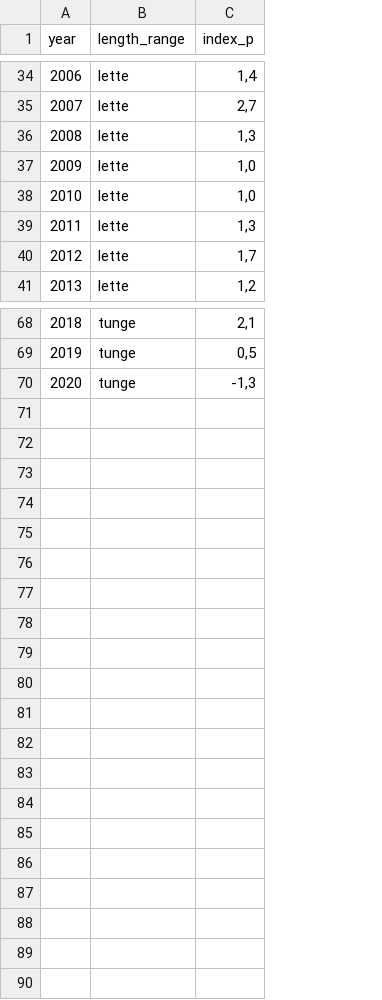
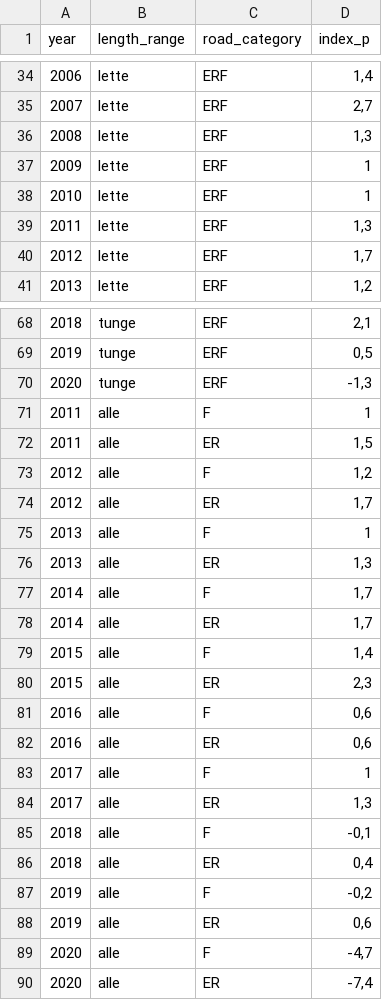
Before and after one commit to snohan/byindeks, a CSV file: road_traffic_index_historic.csv, drawn as a sheet; only a part is shown, gaps mark what is left out; addresses are those after the commit; the diff covers the shown part only; the diff names each change by its address in the sheet, - before the commit and + after, or states it on an @@ line.

Commit message:
Historic vti by road category

```diff
--- a/road_traffic_index_historic.csv
+++ b/road_traffic_index_historic.csv
+column C (road_category), rows 34-41: all ERF; rows 68-70: all ERF
-D37:D38 (index_p): 1,0
+D37:D38 (index_p): 1
+row 71: 2011 | alle | F | 1
+row 72: 2011 | alle | ER | 1,5
+row 73: 2012 | alle | F | 1,2
+row 74: 2012 | alle | ER | 1,7
+row 75: 2013 | alle | F | 1
+row 76: 2013 | alle | ER | 1,3
+row 77: 2014 | alle | F | 1,7
+row 78: 2014 | alle | ER | 1,7
+row 79: 2015 | alle | F | 1,4
+row 80: 2015 | alle | ER | 2,3
+row 81: 2016 | alle | F | 0,6
+row 82: 2016 | alle | ER | 0,6
+row 83: 2017 | alle | F | 1
+row 84: 2017 | alle | ER | 1,3
+row 85: 2018 | alle | F | -0,1
+row 86: 2018 | alle | ER | 0,4
+row 87: 2019 | alle | F | -0,2
+row 88: 2019 | alle | ER | 0,6
+row 89: 2020 | alle | F | -4,7
+row 90: 2020 | alle | ER | -7,4
```
Also changed, not shown: 7 edited cells elsewhere in this file, 2 other files.
